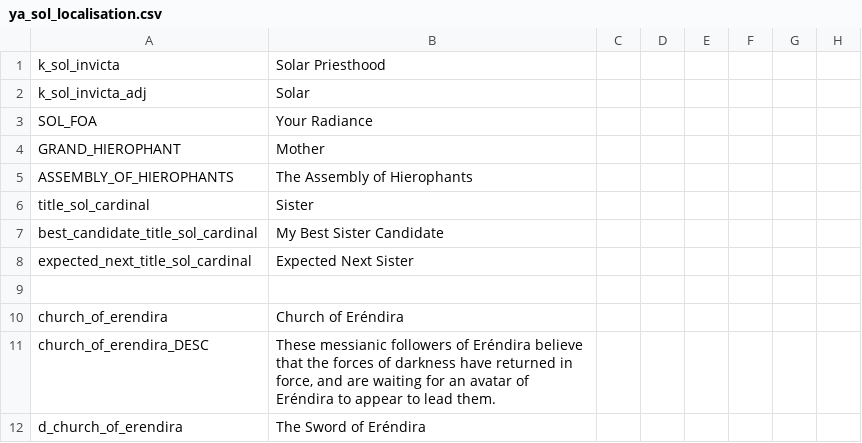
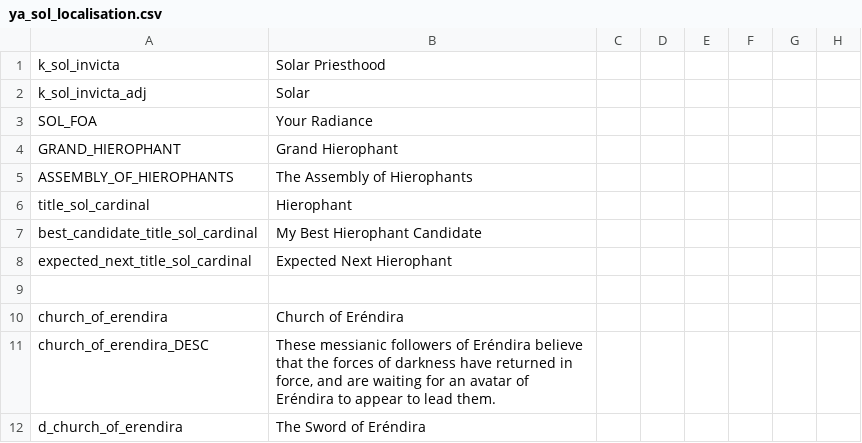
Before and after one commit to Wofi/ya_submod, a CSV file: localisation/ya_sol_localisation.csv, drawn as a sheet; only a part is shown; the diff names each change by its address in the sheet, - before the commit and + after, or states it on an @@ line.

Commit message:
Revert "changes sol theocracy localization"
This reverts commit 2dc44ded8791e9740b1c479733d5d54354062618.

```diff
--- a/localisation/ya_sol_localisation.csv
+++ b/localisation/ya_sol_localisation.csv
-B4: Mother
+B4: Grand Hierophant
-B6: Sister
+B6: Hierophant
-B7: My Best Sister Candidate
+B7: My Best Hierophant Candidate
-B8: Expected Next Sister
+B8: Expected Next Hierophant
```
